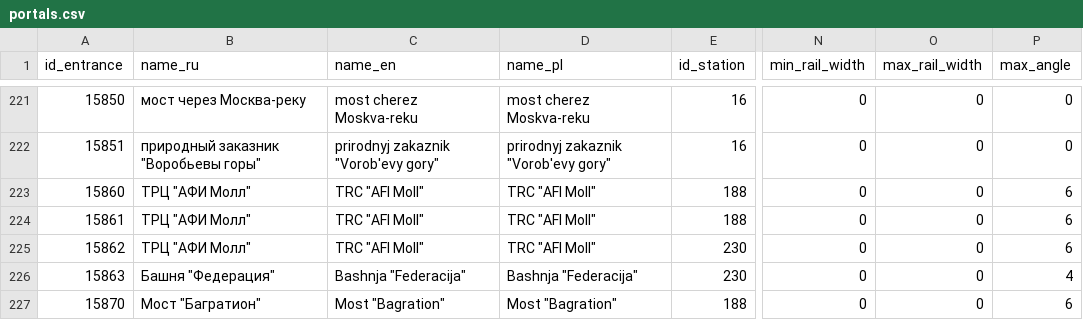
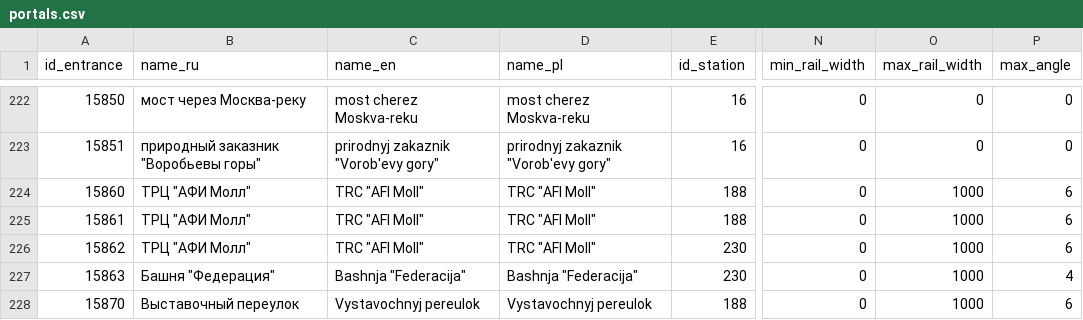
Before and after one commit to nextgis/metro4all, a CSV file: data/msk/portals.csv, drawn as a sheet; only a part is shown, gaps mark what is left out; addresses are those after the commit; the diff covers the shown part only; the diff names each change by its address in the sheet, - before the commit and + after, or states it on an @@ line.

Commit message:
portals.csv

```diff
--- a/data/msk/portals.csv
+++ b/data/msk/portals.csv
-O224:O228 (max_rail_width): 0
+O224:O228 (max_rail_width): 1000
-B228 (name_ru): Мост "Багратион"
+B228 (name_ru): Выставочный переулок
-C228 (name_en): Most "Bagration"
+C228 (name_en): Vystavochnyj pereulok
-D228 (name_pl): Most "Bagration"
+D228 (name_pl): Vystavochnyj pereulok
```
Also changed, not shown: 3 added rows and 68 edited cells elsewhere in this file.
